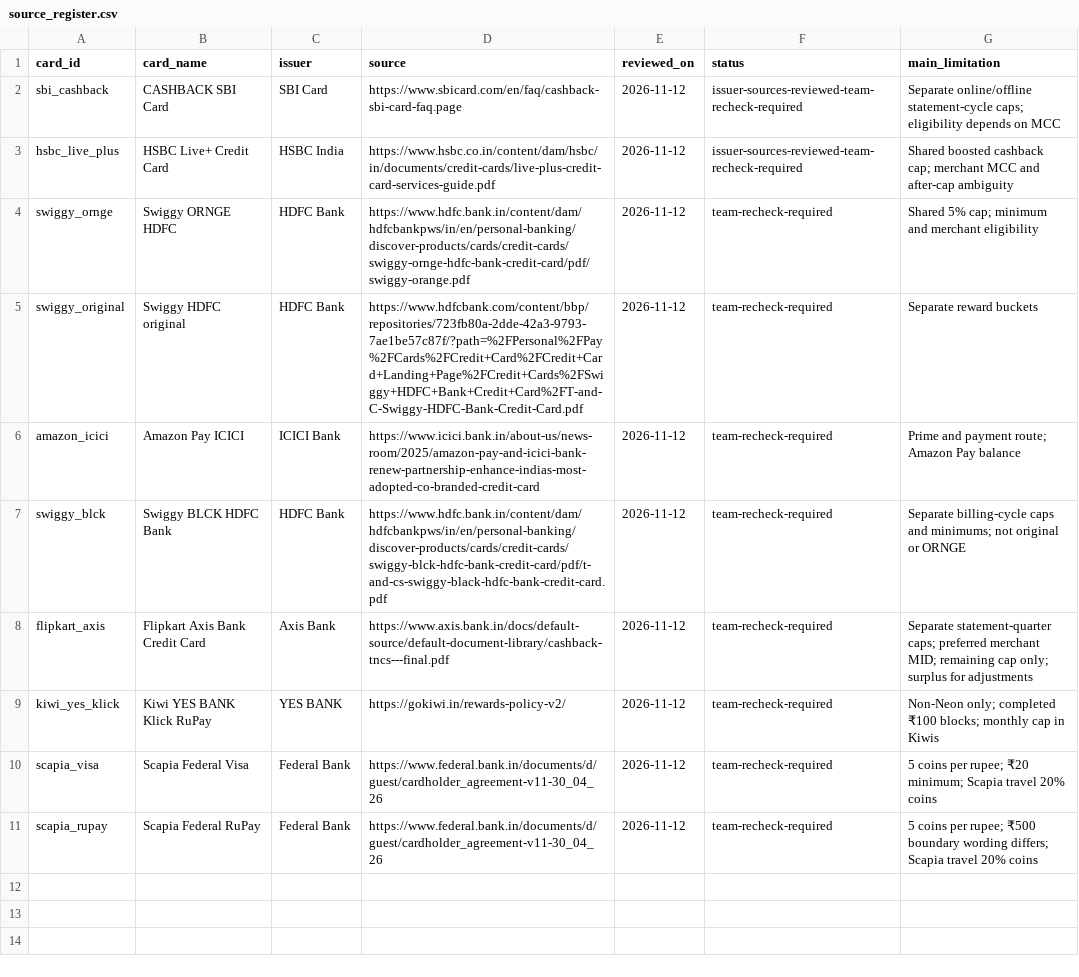
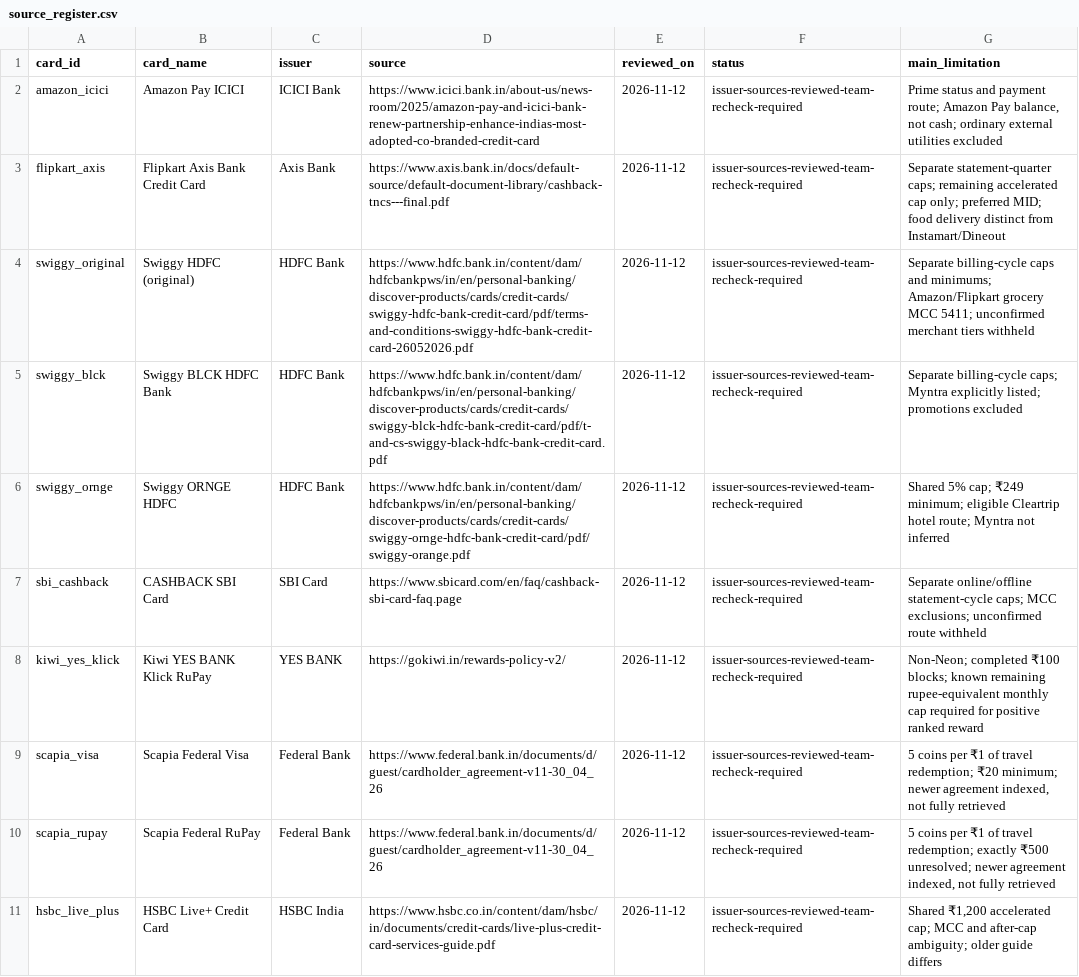
Before and after one commit to sitanshuprusty25-06/dpm-gr07, a CSV file: card_catalog/source_register.csv, drawn as a sheet; removed rows and columns are numbered as before the commit, all else as after; the diff names each change by its address in the sheet, - before the commit and + after, or states it on an @@ line.

Commit message:
Synchronize MVP documentation, issuer references and archive retired views

```diff
--- a/card_catalog/source_register.csv
+++ b/card_catalog/source_register.csv
-row 2: sbi_cashback | CASHBACK SBI Card | SBI Card | https://www.sbicard.com/en/faq/cashback-sbi-card-faq.page | 2026-11-12 | issuer-sources-reviewed-team-recheck-required | Separate online/offline statement-cycle caps; eligibility depends on MCC
-row 3: hsbc_live_plus | HSBC Live+ Credit Card | HSBC India | https://www.hsbc.co.in/content/dam/hsbc/in/documents/credit-cards/live-plus-credit-card-services-guide.pdf | 2026-11-12 | issuer-sources-reviewed-team-recheck-required | Shared boosted cashback cap; merchant MCC and after-cap ambiguity
-row 4: swiggy_ornge | Swiggy ORNGE HDFC | HDFC Bank | https://www.hdfc.bank.in/content/dam/hdfcbankpws/in/en/personal-banking/discover-products/cards/credit-cards/swiggy-ornge-hdfc-bank-credit-card/pdf/swiggy-orange.pdf | 2026-11-12 | team-recheck-required | Shared 5% cap; minimum and merchant eligibility
-row 5: swiggy_original | Swiggy HDFC original | HDFC Bank | https://www.hdfcbank.com/content/bbp/repositories/723fb80a-2dde-42a3-9793-7ae1be57c87f/?path=%2FPersonal%2FPay%2FCards%2FCredit+Card%2FCredit+Card+Landing+Page%2FCredit+Cards%2FSwiggy+HDFC+Bank+Credit+Card%2FT-and-C-Swiggy-HDFC-Bank-Credit-Card.pdf | 2026-11-12 | team-recheck-required | Separate reward buckets
-F2 (status): team-recheck-required
+F2 (status): issuer-sources-reviewed-team-recheck-required
-G2 (main_limitation): Prime and payment route; Amazon Pay balance
+G2 (main_limitation): Prime status and payment route; Amazon Pay balance, not cash; ordinary external utilities excluded
-row 7: swiggy_blck | Swiggy BLCK HDFC Bank | HDFC Bank | https://www.hdfc.bank.in/content/dam/hdfcbankpws/in/en/personal-banking/discover-products/cards/credit-cards/swiggy-blck-hdfc-bank-credit-card/pdf/t-and-cs-swiggy-black-hdfc-bank-credit-card.pdf | 2026-11-12 | team-recheck-required | Separate billing-cycle caps and minimums; not original or ORNGE
-F3 (status): team-recheck-required
+F3 (status): issuer-sources-reviewed-team-recheck-required
-G3 (main_limitation): …statement-quarter caps; preferred merchant MID; remaining cap only; surplus for adjustments
+G3 (main_limitation): …statement-quarter caps; remaining accelerated cap only; preferred MID; food delivery distinct from Instamart/Dineout
+row 4: swiggy_original | Swiggy HDFC (original) | HDFC Bank | https://www.hdfc.bank.in/content/dam/hdfcbankpws/in/en/personal-banking/discover-products/cards/credit-cards/swiggy-hdfc-bank-credit-card/pdf/terms-and-conditions-swiggy-hdfc-bank-credit-card-26052026.pdf | 2026-11-12 | issuer-sources-reviewed-team-recheck-required | Separate billing-cycle caps and minimums; Amazon/Flipkart grocery MCC 5411; unconfirmed merchant tiers withheld
+row 5: swiggy_blck | Swiggy BLCK HDFC Bank | HDFC Bank | https://www.hdfc.bank.in/content/dam/hdfcbankpws/in/en/personal-banking/discover-products/cards/credit-cards/swiggy-blck-hdfc-bank-credit-card/pdf/t-and-cs-swiggy-black-hdfc-bank-credit-card.pdf | 2026-11-12 | issuer-sources-reviewed-team-recheck-required | Separate billing-cycle caps; Myntra explicitly listed; promotions excluded
+row 6: swiggy_ornge | Swiggy ORNGE HDFC | HDFC Bank | https://www.hdfc.bank.in/content/dam/hdfcbankpws/in/en/personal-banking/discover-products/cards/credit-cards/swiggy-ornge-hdfc-bank-credit-card/pdf/swiggy-orange.pdf | 2026-11-12 | issuer-sources-reviewed-team-recheck-required | Shared 5% cap; ₹249 minimum; eligible Cleartrip hotel route; Myntra not inferred
+row 7: sbi_cashback | CASHBACK SBI Card | SBI Card | https://www.sbicard.com/en/faq/cashback-sbi-card-faq.page | 2026-11-12 | issuer-sources-reviewed-team-recheck-required | Separate online/offline statement-cycle caps; MCC exclusions; unconfirmed route withheld
-F8:F10 (status): team-recheck-required
+F8:F10 (status): issuer-sources-reviewed-team-recheck-required
-G8 (main_limitation): Non-Neon only; completed ₹100 blocks; monthly cap in Kiwis
+G8 (main_limitation): Non-Neon; completed ₹100 blocks; known remaining rupee-equivalent monthly cap required for positive ranked reward
-G9 (main_limitation): …coins per rupee; ₹20 minimum; Scapia travel 20% coins
+G9 (main_limitation): …coins per ₹1 of travel redemption; ₹20 minimum; newer agreement indexed, not fully retrieved
-G10 (main_limitation): …coins per rupee; ₹500 boundary wording differs; Scapia travel 20% coins
+G10 (main_limitation): …coins per ₹1 of travel redemption; exactly ₹500 unresolved; newer agreement indexed, not fully retrieved
+row 11: hsbc_live_plus | HSBC Live+ Credit Card | HSBC India | https://www.hsbc.co.in/content/dam/hsbc/in/documents/credit-cards/live-plus-credit-card-services-guide.pdf | 2026-11-12 | issuer-sources-reviewed-team-recheck-required | Shared ₹1,200 accelerated cap; MCC and after-cap ambiguity; older guide differs
```
Also changed, not shown: 21 other files.
